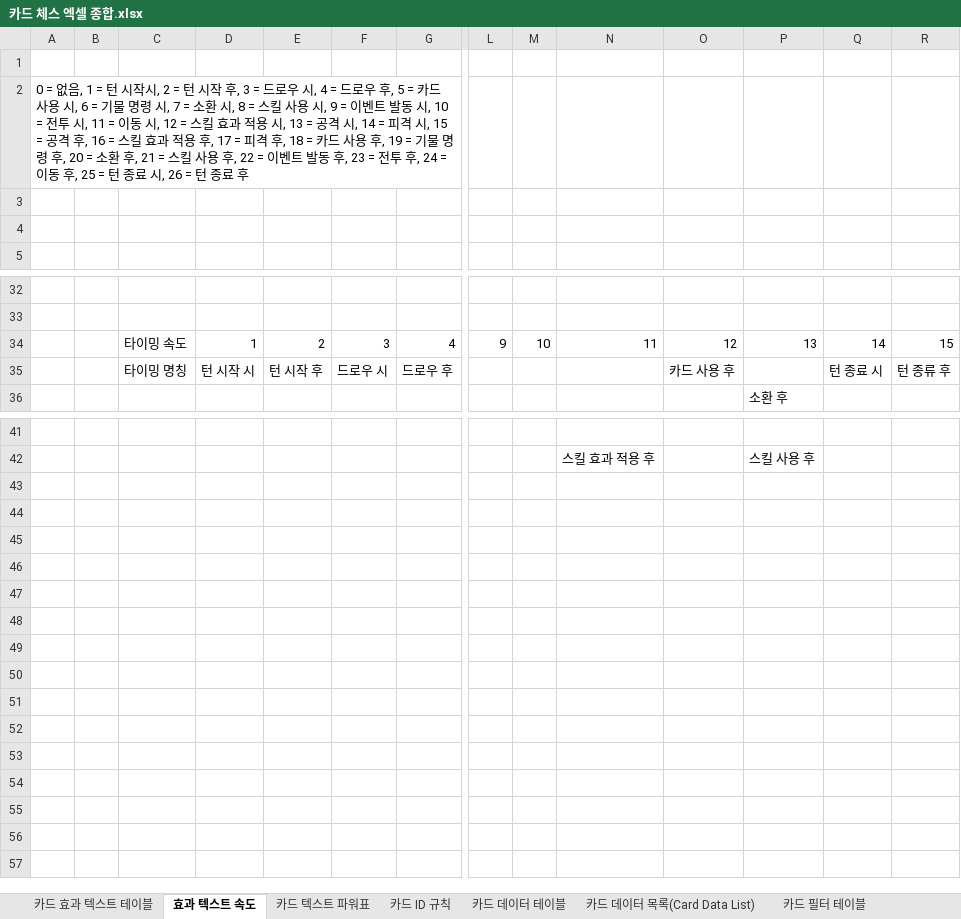
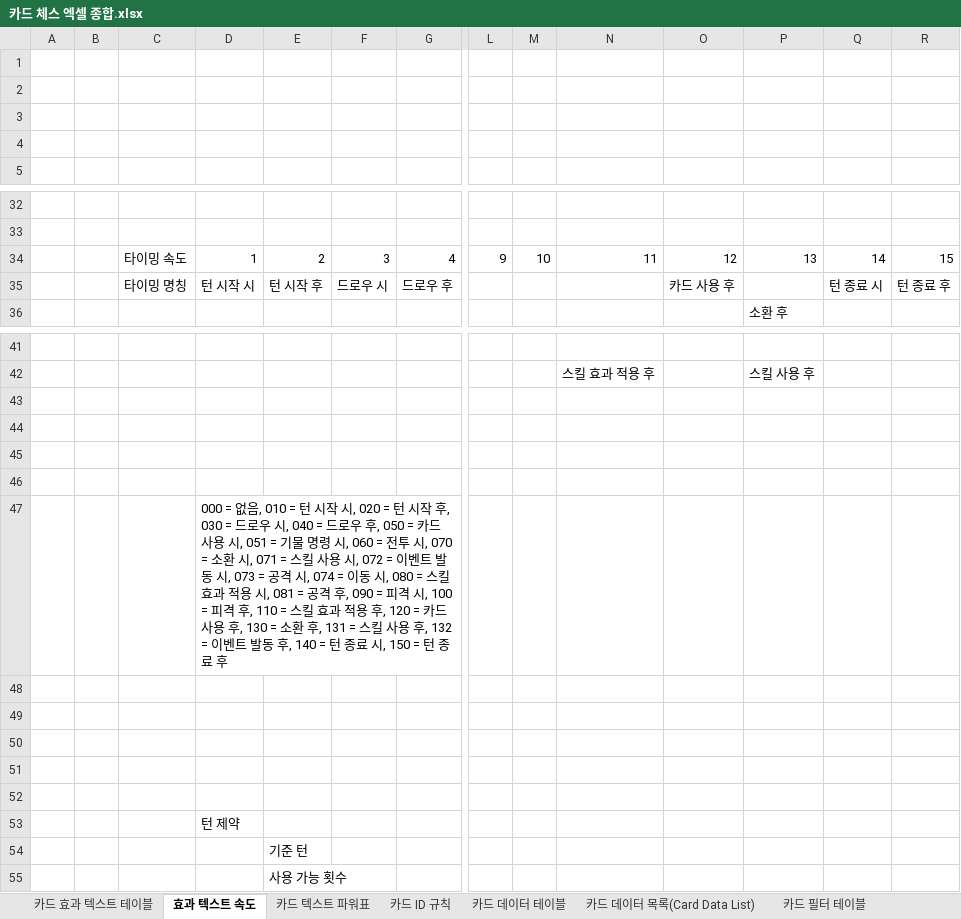
Before and after one commit to yjk0401/unityenginebasic_9th, an Excel workbook: 기획/체스/카드 체스 엑셀 종합.xlsx, sheet 효과 텍스트 속도, drawn as a sheet; only a part is shown, gaps mark what is left out; values as stored, in another font and other column widths than the file's, no borders; 1 other sheet too large or unreadable and not compared; rows hold the shown columns only; the diff names each change by its address in the sheet, - before the commit and + after, or states it on an @@ line.

```diff
--- a/기획/체스/카드 체스 엑셀 종합.xlsx (sheet 효과 텍스트 속도)
+++ b/기획/체스/카드 체스 엑셀 종합.xlsx (sheet 효과 텍스트 속도)
-A2: 0 = 없음, 1 = 턴 시작시, 2 = 턴 시작 후, 3 = 드로우 시, 4 = 드로우 후, 5 = 카드 사용 시, 6 = 기물 명령 시, 7 = 소환 시, 8 = 스킬 사용 시, 9 = 이벤트 발동 시, 10 = 전투 시, 11 = 이동 시, 12 = 스킬 효과 적용 시, 13 = 공격 시, 14 = 피격 시, 15 = 공격 후, 16 = 스킬 효과 적용 후, 17 = 피격 후, 18 = 카드 사용 후, 19 = 기물 명령 후, 20 = 소환 후, 21 = 스킬 사용 후, 22 = 이벤트 발동 후, 23 = 전투 후, 24 = 이동 후, 25 = 턴 종료 시, 26 = 턴 종료 후
+A2: (empty)
-R35: 턴 종류 후
+R35: 턴 종료 후
+row 43: (empty)
+row 44: (empty)
+row 45: (empty)
+row 46: (empty)
+row 47:  |  |  | 000 = 없음, 010 = 턴 시작 시, 020 = 턴 시작 후, 030 = 드로우 시, 040 = 드로우 후, 050 = 카드 사용 시, 051 = 기물 명령 시, 060 = 전투 시, 070 = 소환 시, 071 = 스킬 사용 시, 072 = 이벤트 발동 시, 073 = 공격 시, 074 = 이동 시, 080 = 스킬 효과 적용 시, 081 = 공격 후, 090 = 피격 시, 100 = 피격 후, 110 = 스킬 효과 적용 후, 120 = 카드 사용 후, 130 = 소환 후, 131 = 스킬 사용 후, 132 = 이벤트 발동 후, 140 = 턴 종료 시, 150 = 턴 종료 후
+row 48: (empty)
+row 49: (empty)
+row 50: (empty)
+row 51: (empty)
+row 52: (empty)
+row 53:  |  |  | 턴 제약
+row 54:  |  |  |  | 기준 턴
+row 55:  |  |  |  | 사용 가능 횟수
```
Also changed, not shown: sheet 카드 효과 텍스트 테이블, 1 other file.
